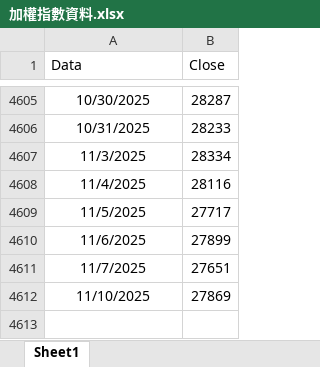
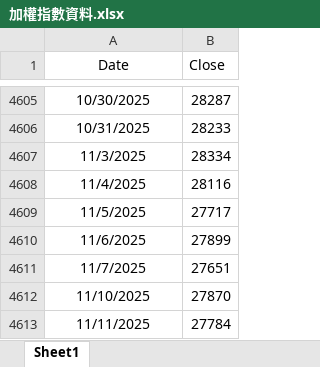
Before and after one commit to r381893/appV8, an Excel workbook: 加權指數資料.xlsx, sheet Sheet1, drawn as a sheet; only a part is shown, gaps mark what is left out; values as stored, in another font and other column widths than the file's, no borders; the diff names each change by its address in the sheet, - before the commit and + after, or states it on an @@ line.

Commit message:
Add files via upload

```diff
--- a/加權指數資料.xlsx (sheet Sheet1)
+++ b/加權指數資料.xlsx (sheet Sheet1)
-A1: Data
+A1: Date
-A1 alignment: left
+A1 alignment: center
-B4612 (Close): 27869
+B4612 (Close): 27870
+row 4613: 11/11/2025 | 27784
```
